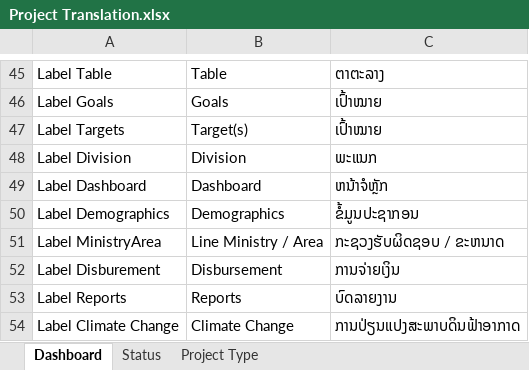
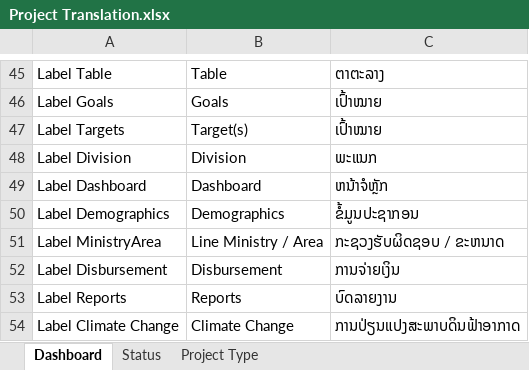
Before and after one commit to Calcio78/geojson, an Excel workbook: Project Translation.xlsx, sheet Dashboard, drawn as a sheet; only a part is shown, gaps mark what is left out; values as stored, in another font and other column widths than the file's, no borders; the diff names each change by its address in the sheet, - before the commit and + after, or states it on an @@ line.

Commit message:
add labels

```diff
--- a/Project Translation.xlsx (sheet Dashboard)
+++ b/Project Translation.xlsx (sheet Dashboard)
-A52: Label Disburement
+A52: Label Disbursement
```
